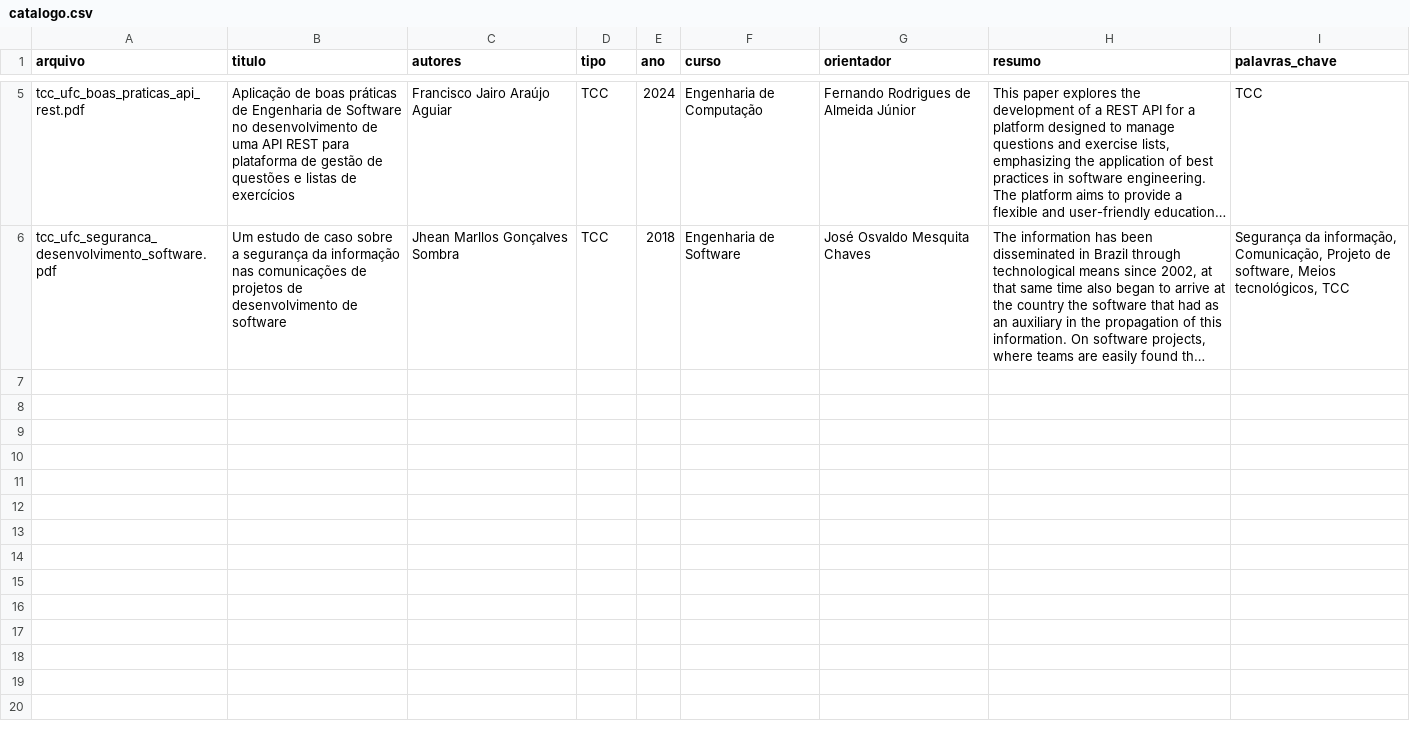
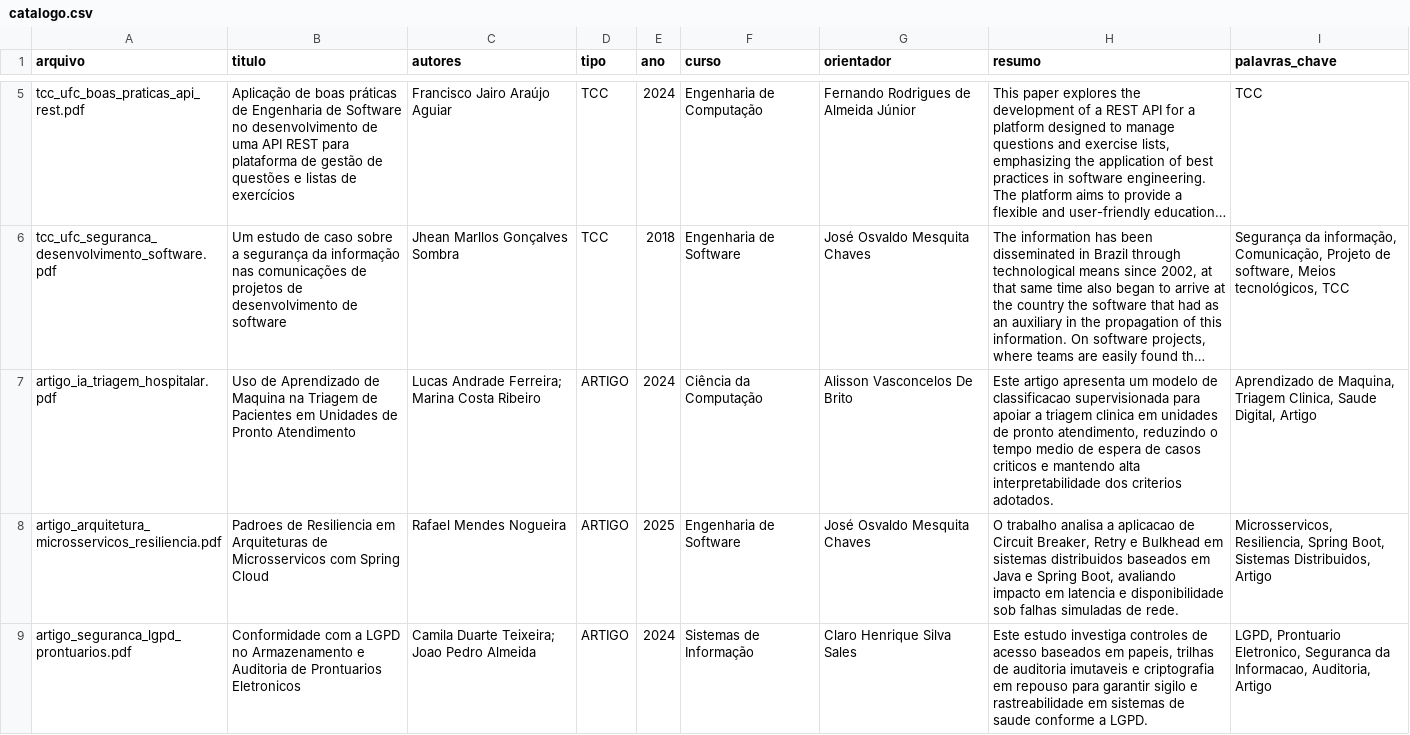
Before and after one commit to rodrigowdson/Sistema-de-Reposit-rio-de-artigos, a CSV file: livros/catalogo.csv, drawn as a sheet; only a part is shown, gaps mark what is left out; long unchanged cells end in …; the diff covers the shown part only; the diff names each change by its address in the sheet, - before the commit and + after, or states it on an @@ line.

```diff
--- a/livros/catalogo.csv
+++ b/livros/catalogo.csv
+row 7: artigo_ia_triagem_hospitalar.pdf | Uso de Aprendizado de Maquina na Triagem de Pacientes em Unidades de Pronto Atendimento | Lucas Andrade Ferreira; Marina Costa Ribeiro | ARTIGO | 2024 | Ciência da Computação | Alisson Vasconcelos De Brito | Este artigo apresenta um modelo de classificacao supervisionada para apoiar a triagem clinica em unidades de pronto atendimento, reduzindo o tempo medio de espera de casos criticos e mantendo alta interpretabilidade dos criterios adotados. | Aprendizado de Maquina, Triagem Clinica, Saude Digital, Artigo
+row 8: artigo_arquitetura_microsservicos_resiliencia.pdf | Padroes de Resiliencia em Arquiteturas de Microsservicos com Spring Cloud | Rafael Mendes Nogueira | ARTIGO | 2025 | Engenharia de Software | José Osvaldo Mesquita Chaves | O trabalho analisa a aplicacao de Circuit Breaker, Retry e Bulkhead em sistemas distribuidos baseados em Java e Spring Boot, avaliando impacto em latencia e disponibilidade sob falhas simuladas de rede. | Microsservicos, Resiliencia, Spring Boot, Sistemas Distribuidos, Artigo
+row 9: artigo_seguranca_lgpd_prontuarios.pdf | Conformidade com a LGPD no Armazenamento e Auditoria de Prontuarios Eletronicos | Camila Duarte Teixeira; Joao Pedro Almeida | ARTIGO | 2024 | Sistemas de Informação | Claro Henrique Silva Sales | Este estudo investiga controles de acesso baseados em papeis, trilhas de auditoria imutaveis e criptografia em repouso para garantir sigilo e rastreabilidade em sistemas de saude conforme a LGPD. | LGPD, Prontuario Eletronico, Seguranca da Informacao, Auditoria, Artigo
```
Also changed, not shown: 3 added rows elsewhere in this file, 53 other files.
